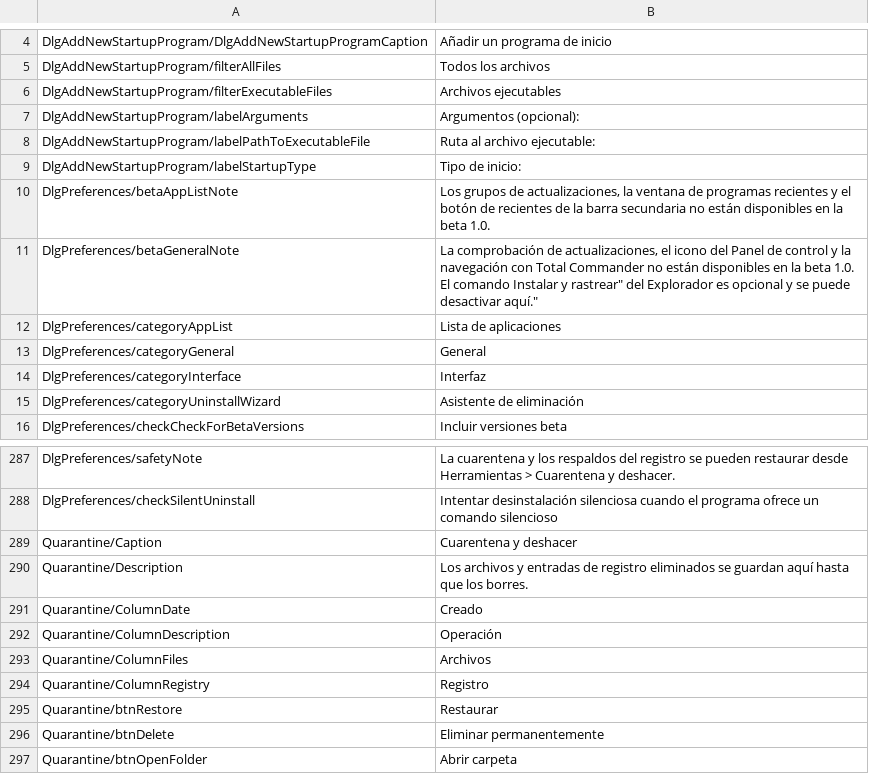
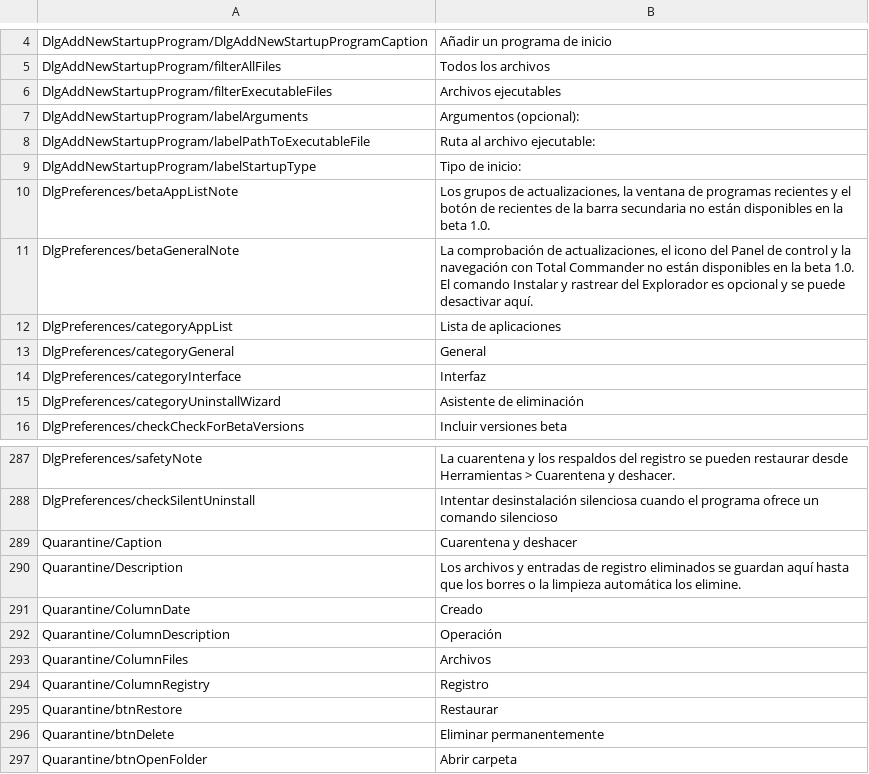
Before and after one commit to iseaprojects/cleanrift, a CSV file: languages/spanish.csv, drawn as a sheet; only a part is shown, gaps mark what is left out; the diff covers the shown part only; the diff names each change by its address in the sheet, - before the commit and + after, or states it on an @@ line.

```diff
--- a/languages/spanish.csv
+++ b/languages/spanish.csv
-B11: …Instalar y rastrear" del Explorador es opcional y se puede desactivar aquí."
+B11: …Instalar y rastrear del Explorador es opcional y se puede desactivar aquí.
-B290: …que los borres.
+B290: …que los borres o la limpieza automática los elimine.
```
Also changed, not shown: 39 added rows elsewhere in this file, languages/english.csv, 41 other files.
